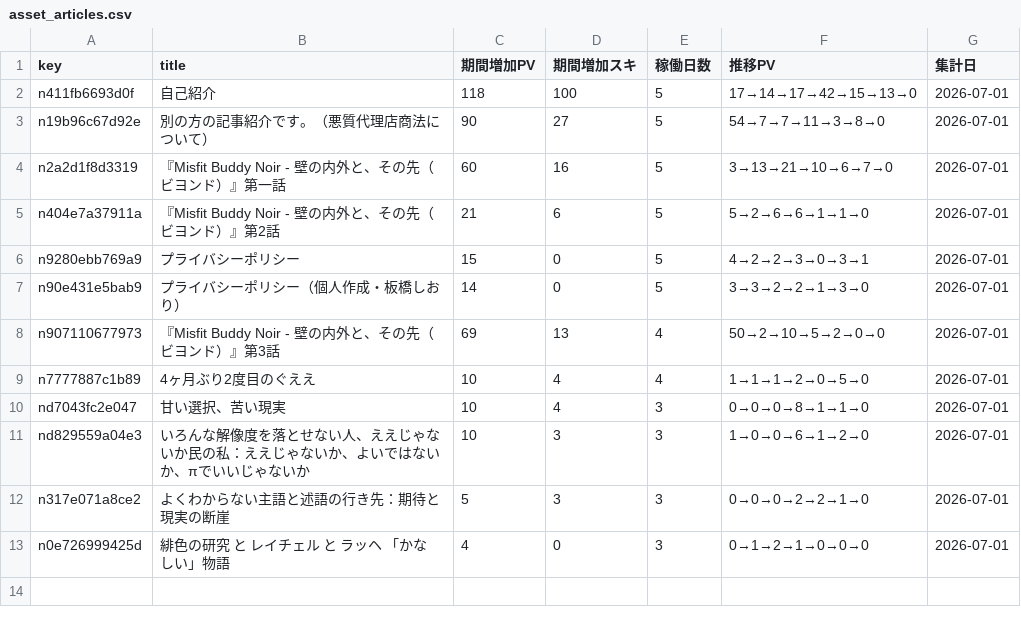
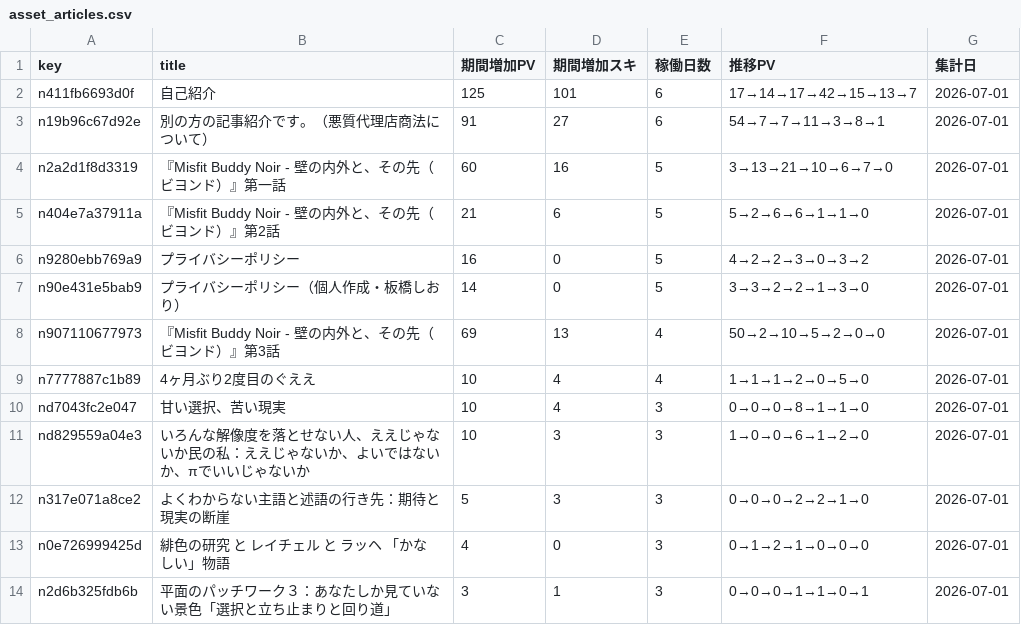
Before and after one commit to ganden0807-collab/note-stats-tracker, a CSV file: data/asset_articles.csv, drawn as a sheet.

```diff
--- a/data/asset_articles.csv
+++ b/data/asset_articles.csv
@@ -1,7 +1,7 @@
 key,title,期間増加PV,期間増加スキ,稼働日数,推移PV,集計日
-n411fb6693d0f,自己紹介,118,100,5,17→14→17→42→15→13→0,2026-07-01
-n19b96c67d92e,別の方の記事紹介です。（悪質代理店商法について）,90,27,5,54→7→7→11→3→8→0,2026-07-01
+n411fb6693d0f,自己紹介,125,101,6,17→14→17→42→15→13→7,2026-07-01
+n19b96c67d92e,別の方の記事紹介です。（悪質代理店商法について）,91,27,6,54→7→7→11→3→8→1,2026-07-01
 n2a2d1f8d3319,『Misfit Buddy Noir - 壁の内外と、その先（ビヨンド）』第一話,60,16,5,3→13→21→10→6→7→0,2026-07-01
 n404e7a37911a,『Misfit Buddy Noir - 壁の内外と、その先（ビヨンド）』第2話,21,6,5,5→2→6→6→1→1→0,2026-07-01
-n9280ebb769a9,プライバシーポリシー,15,0,5,4→2→2→3→0→3→1,2026-07-01
+n9280ebb769a9,プライバシーポリシー,16,0,5,4→2→2→3→0→3→2,2026-07-01
 n90e431e5bab9,プライバシーポリシー（個人作成・板橋しおり）,14,0,5,3→3→2→2→1→3→0,2026-07-01
@@ -13 +13,2 @@ n317e071a8ce2,よくわからない主語と述語の行き先：期待と現実
 n0e726999425d,緋色の研究　と　レイチェル　と　ラッヘ　「かなしい」物語,4,0,3,0→1→2→1→0→0→0,2026-07-01
+n2d6b325fdb6b,平面のパッチワーク３：あなたしか見ていない景色「選択と立ち止まりと回り道」,3,1,3,0→0→0→1→1→0→1,2026-07-01
```
Also changed, not shown: data/daily_summary.csv, data/followers.csv, 3 other files.
